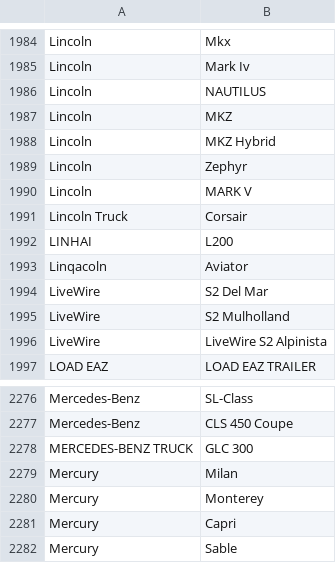
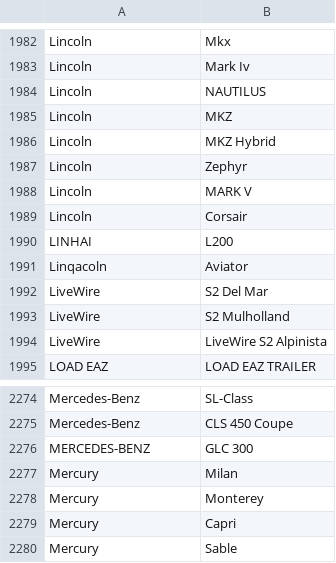
Before and after one commit to qm-samanth/tvm_inventory_search, a CSV file: model_make_map.csv, drawn as a sheet; only a part is shown, gaps mark what is left out; the diff covers the shown part only.

```diff
--- a/model_make_map.csv
+++ b/model_make_map.csv
@@ -1990,3 +1988,3 @@ Lincoln,Zephyr
 Lincoln,MARK V
-Lincoln Truck,Corsair
+Lincoln,Corsair
 LINHAI,L200
@@ -2277,3 +2275,3 @@ Mercedes-Benz,SL-Class
 Mercedes-Benz,CLS 450 Coupe
-MERCEDES-BENZ TRUCK,GLC 300
+MERCEDES-BENZ,GLC 300
 Mercury,Milan
```
Also changed, not shown: 3 removed rows and 35 edited cells elsewhere in this file, 1 other file.
